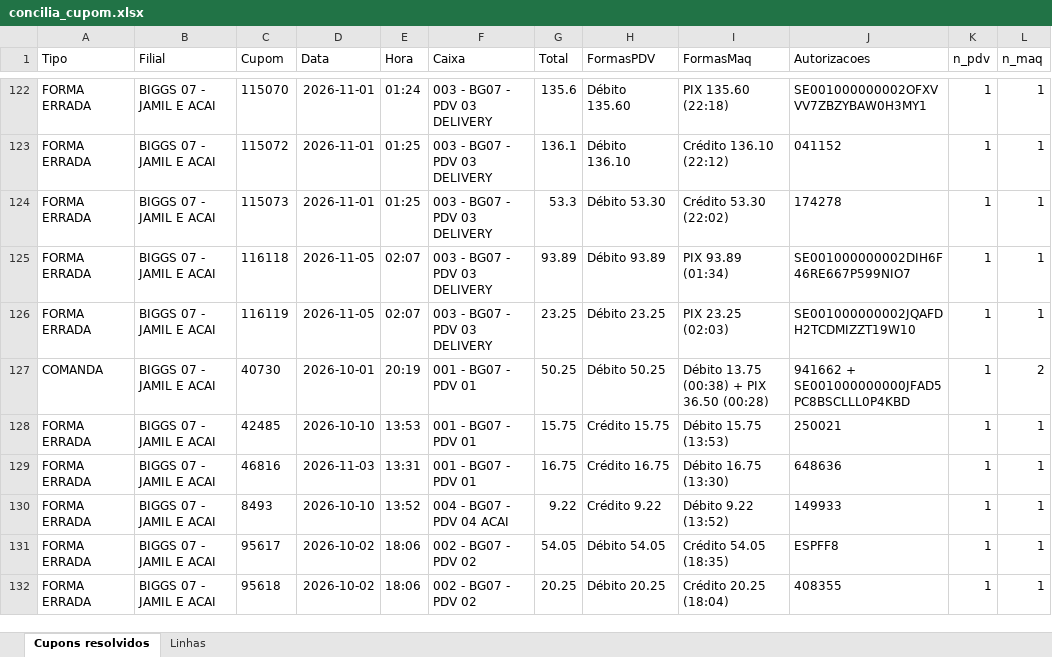
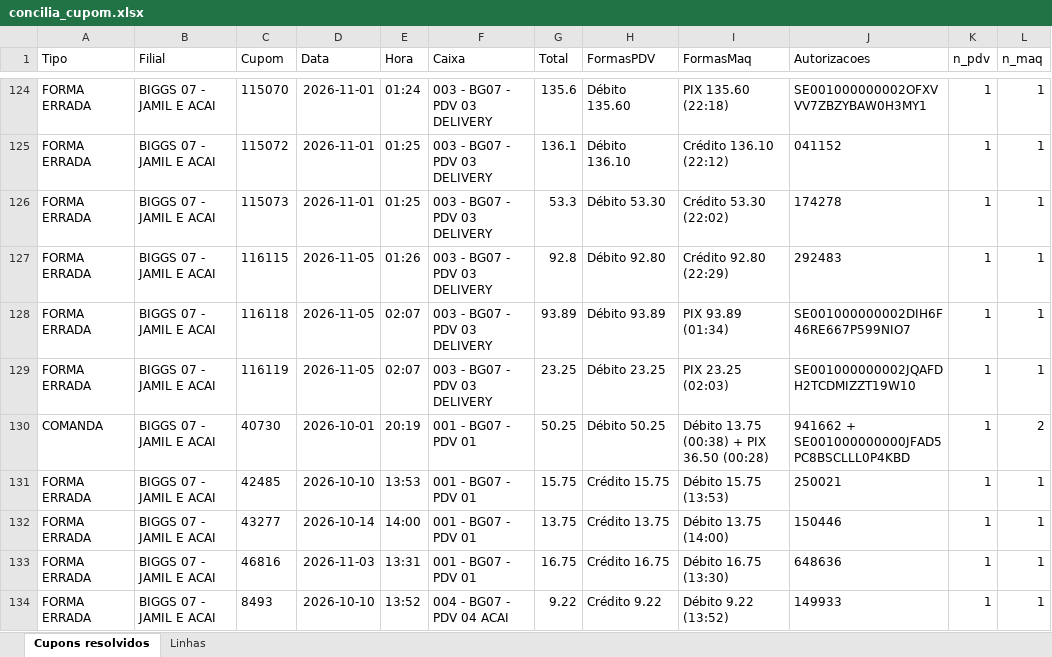
Before and after one commit to hylaryfarias/conciliacao-diaria, an Excel workbook: saida/concilia_cupom.xlsx, sheet Cupons resolvidos, drawn as a sheet; only a part is shown, gaps mark what is left out; the shorter side is filled out with more unchanged rows; values as stored, in another font and other column widths than the file's, no borders; the diff covers the shown part only; the diff names each change by its address in the sheet, - before the commit and + after, or states it on an @@ line.

```diff
--- a/saida/concilia_cupom.xlsx (sheet Cupons resolvidos)
+++ b/saida/concilia_cupom.xlsx (sheet Cupons resolvidos)
+row 127: FORMA ERRADA | BIGGS 07 - JAMIL E ACAI | 116115 | 2026-11-05 | 01:26 | 003 - BG07 - PDV 03 DELIVERY | 92.8 | Débito 92.80 | Crédito 92.80 (22:29) | 292483 | 1 | 1
+row 132: FORMA ERRADA | BIGGS 07 - JAMIL E ACAI | 43277 | 2026-10-14 | 14:00 | 001 - BG07 - PDV 01 | 13.75 | Crédito 13.75 | Débito 13.75 (14:00) | 150446 | 1 | 1
```
Also changed, not shown: 4 added rows elsewhere in this sheet, sheet Linhas, saida/concilia_cartao_banco_2026-10-01_a_2026-10-31.xlsx, 15 other files.
